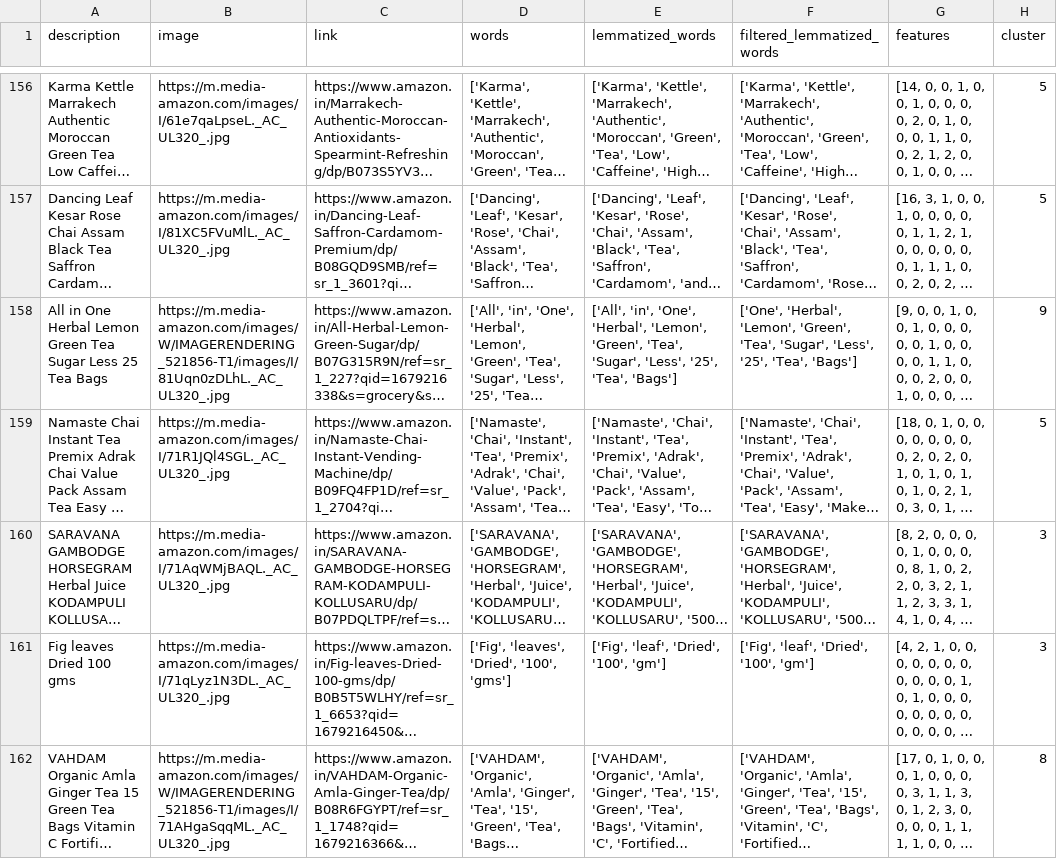
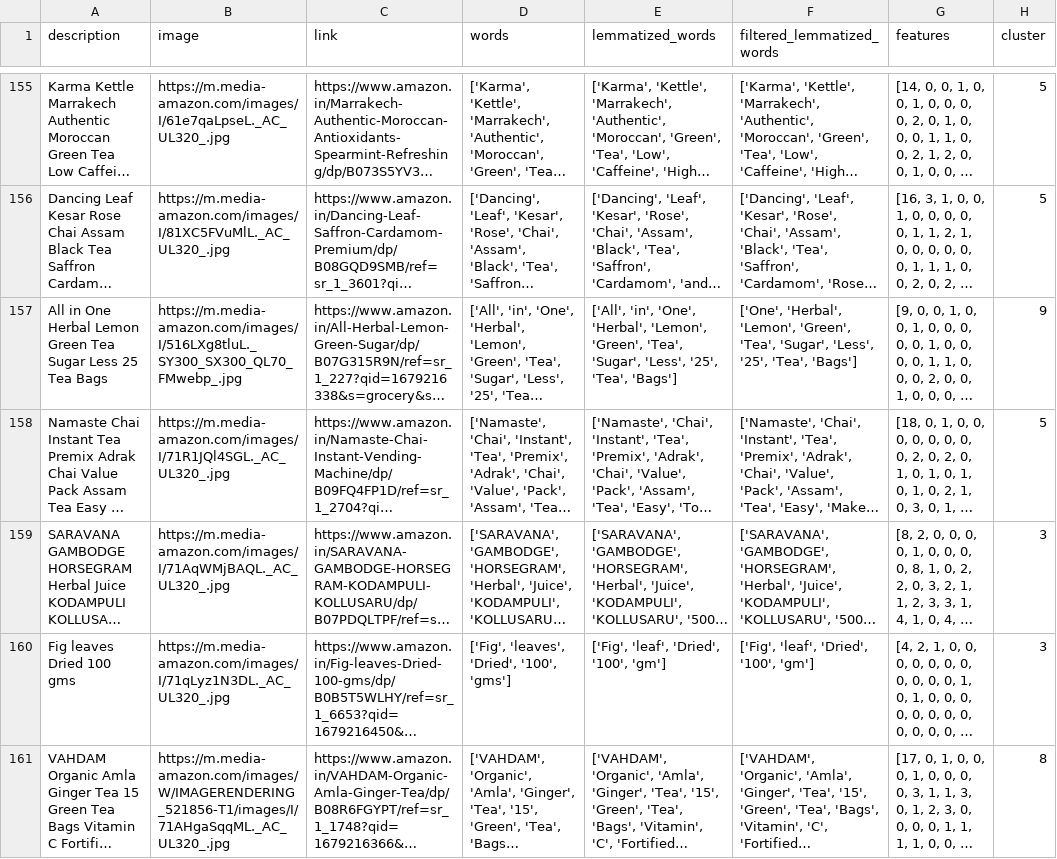
Before and after one commit to MelissaGiramata/Productcluster, a CSV file: drinks.csv, drawn as a sheet; only a part is shown, gaps mark what is left out; long unchanged cells end in …; addresses are those after the commit; the diff covers the shown part only; the diff names each change by its address in the sheet, - before the commit and + after, or states it on an @@ line.

```diff
--- a/drinks.csv
+++ b/drinks.csv
-B157 (image): https://m.media-amazon.com/images/W/IMAGERENDERING_521856-T1/images/I/81Uqn0zDLhL._AC_UL320_.jpg
+B157 (image): https://m.media-amazon.com/images/I/516LXg8tluL._SY300_SX300_QL70_FMwebp_.jpg
```
Also changed, not shown: 1 removed row and 24 edited cells elsewhere in this file, 1 other file.
